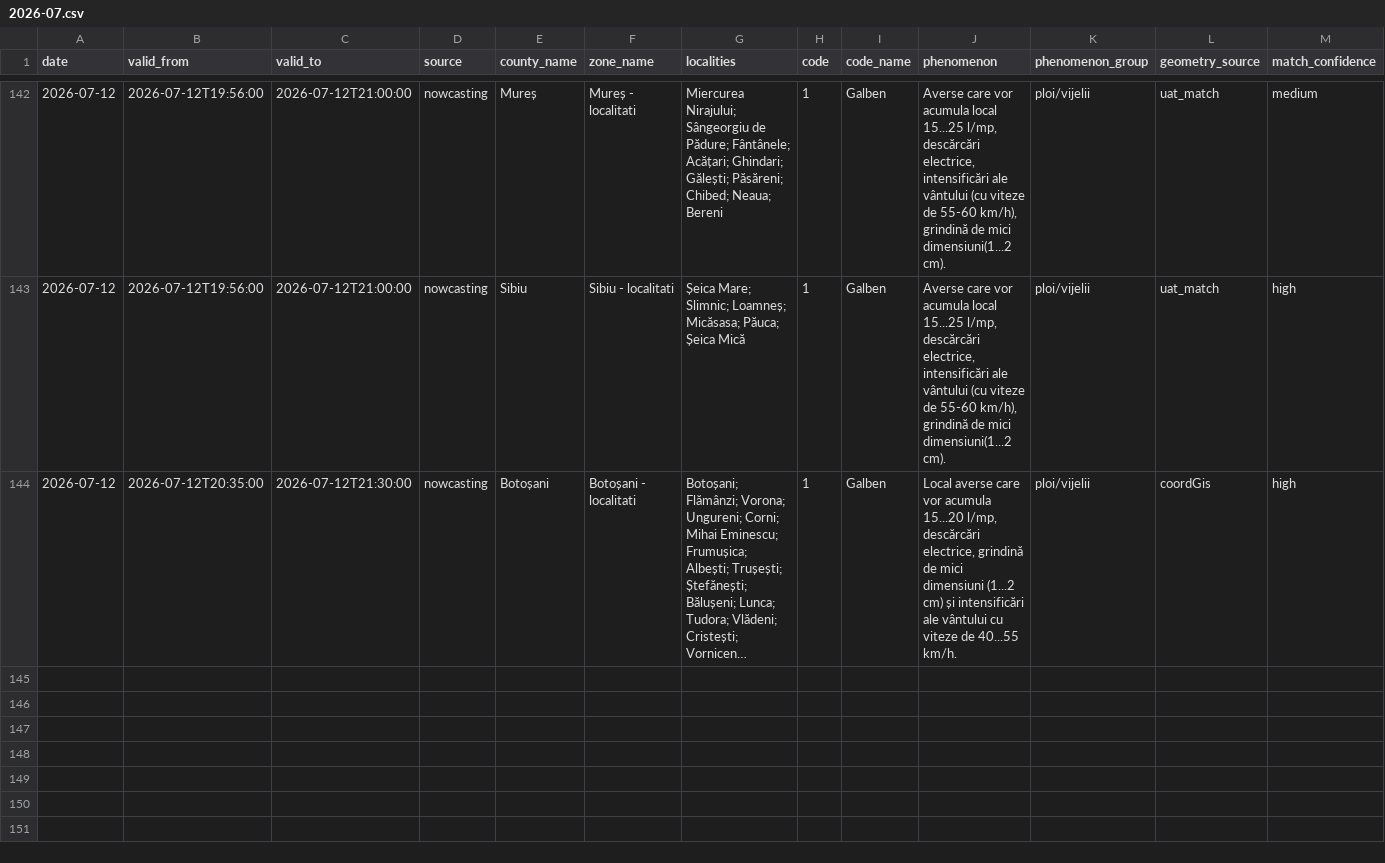
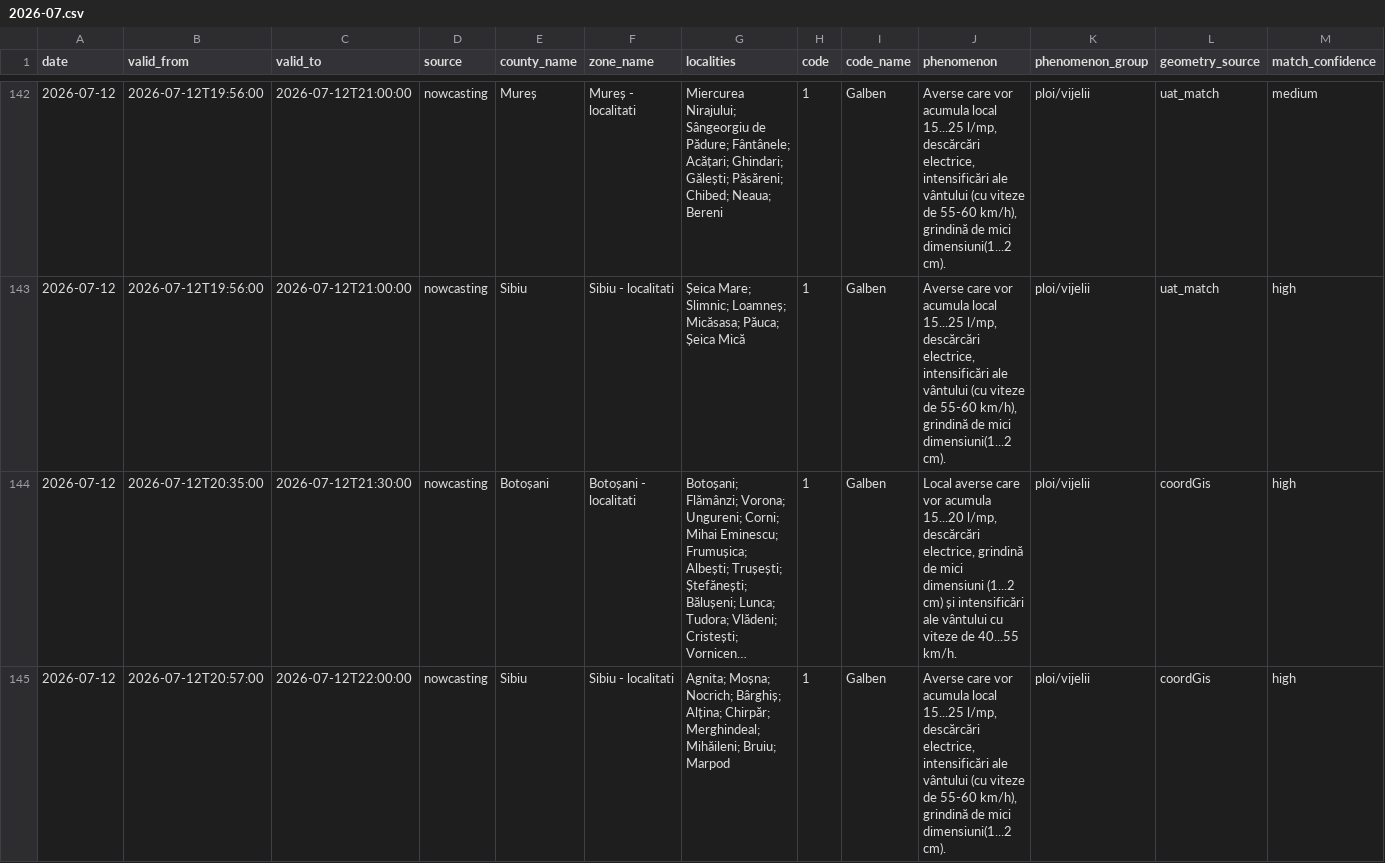
Before and after one commit to mariusbudileanu/date-meteo, a CSV file: public/istoric/nowcasting/2026-07.csv, drawn as a sheet; only a part is shown, gaps mark what is left out; long unchanged cells end in …; rows hold the shown columns only; the diff names each change by its address in the sheet, - before the commit and + after, or states it on an @@ line.

```diff
--- a/public/istoric/nowcasting/2026-07.csv
+++ b/public/istoric/nowcasting/2026-07.csv
+row 145: 2026-07-12 | 2026-07-12T20:57:00 | 2026-07-12T22:00:00 | nowcasting | Sibiu | Sibiu - localitati | Agnita; Moșna; Nocrich; Bârghiș; Alțina; Chirpăr; Merghindeal; Mihăileni; Bruiu; Marpod | 1 | Galben | Averse care vor acumula local 15...25 l/mp, descărcări electrice, intensificări ale vântului (cu viteze de 55-60 km/h), grindină de mici dimensiuni(1...2 cm). | ploi/vijelii | coordGis | high
```
Also changed, not shown: public/istoric/2026/2026-07.csv, public/istoric/toate-alertele.csv, 14 other files.
